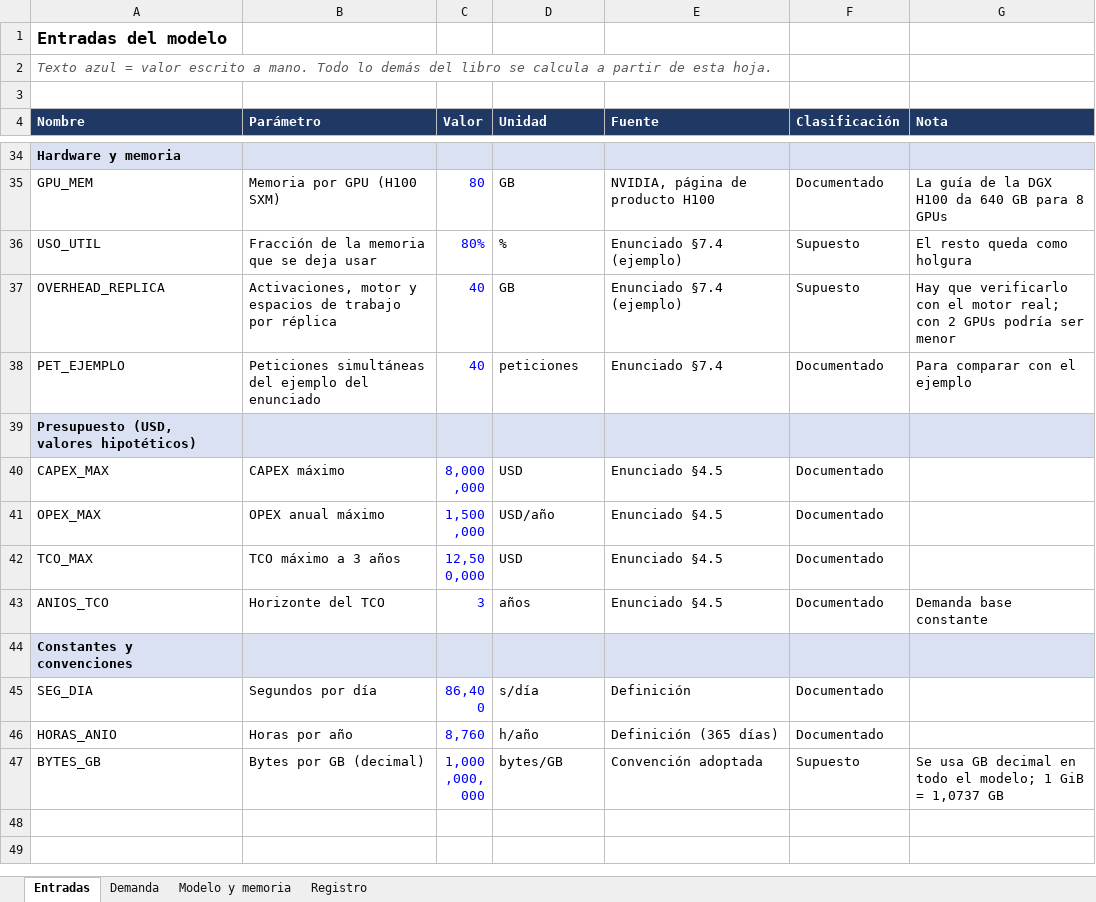
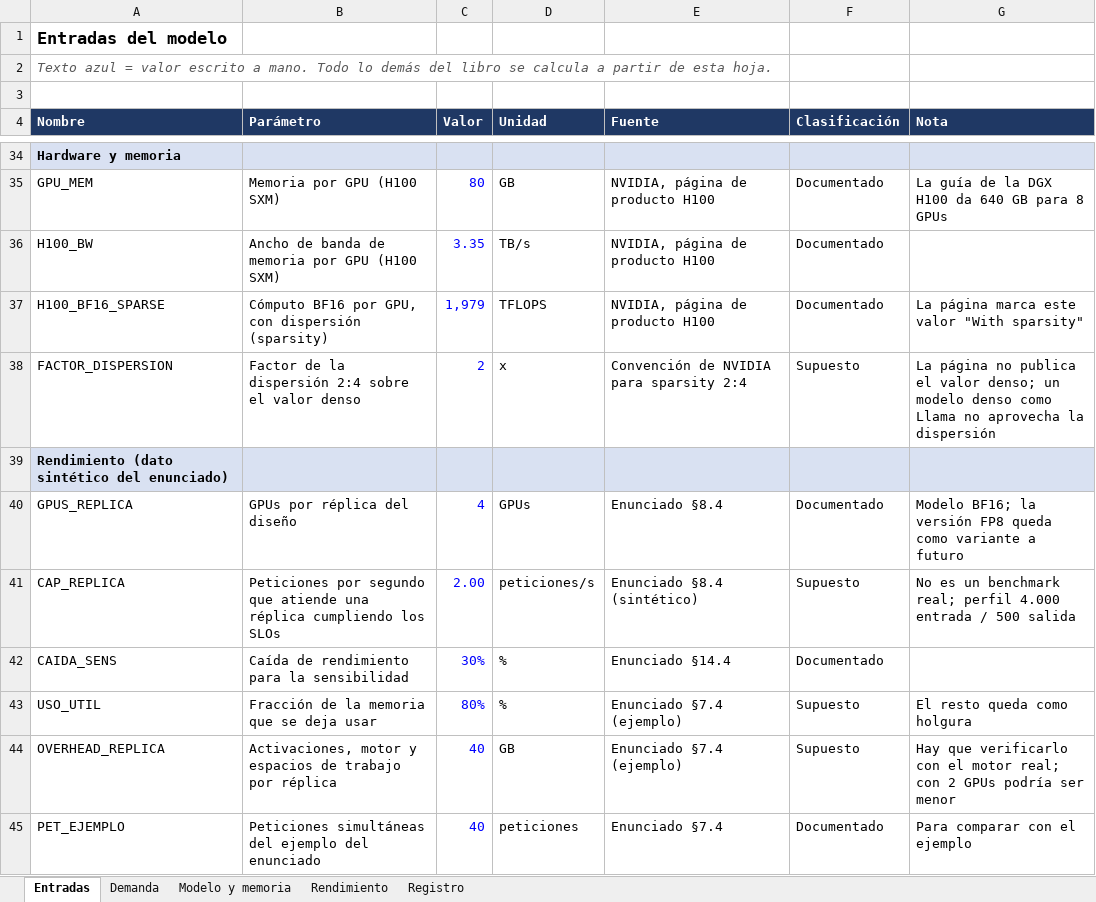
Before and after one commit to bricenojuliana/AYGO-LLM-Service-Design, an Excel workbook: modelo/modelo_calculo.xlsx, sheet Entradas, drawn as a sheet; only a part is shown, gaps mark what is left out; the shorter side is filled out with more unchanged rows; values as stored, in another font and other column widths than the file's, no borders; the diff names each change by its address in the sheet, - before the commit and + after, or states it on an @@ line.

```diff
--- a/modelo/modelo_calculo.xlsx (sheet Entradas)
+++ b/modelo/modelo_calculo.xlsx (sheet Entradas)
+sheet tab: Rendimiento
+row 36: H100_BW | Ancho de banda de memoria por GPU (H100 SXM) | 3.35 | TB/s | NVIDIA, página de producto H100 | Documentado
+row 37: H100_BF16_SPARSE | Cómputo BF16 por GPU, con dispersión (sparsity) | 1,979 | TFLOPS | NVIDIA, página de producto H100 | Documentado | La página marca este valor "With sparsity"
+row 38: FACTOR_DISPERSION | Factor de la dispersión 2:4 sobre el valor denso | 2 | x | Convención de NVIDIA para sparsity 2:4 | Supuesto | La página no publica el valor denso; un modelo denso como Llama no aprovecha la dispersión
+row 39: Rendimiento (dato sintético del enunciado)
+row 40: GPUS_REPLICA | GPUs por réplica del diseño | 4 | GPUs | Enunciado §8.4 | Documentado | Modelo BF16; la versión FP8 queda como variante a futuro
+row 41: CAP_REPLICA | Peticiones por segundo que atiende una réplica cumpliendo los SLOs | 2.00 | peticiones/s | Enunciado §8.4 (sintético) | Supuesto | No es un benchmark real; perfil 4.000 entrada / 500 salida
+row 42: CAIDA_SENS | Caída de rendimiento para la sensibilidad | 30% | % | Enunciado §14.4 | Documentado
```
Also changed, not shown: sheet Registro, sheet Modelo y memoria, 3 other files.
